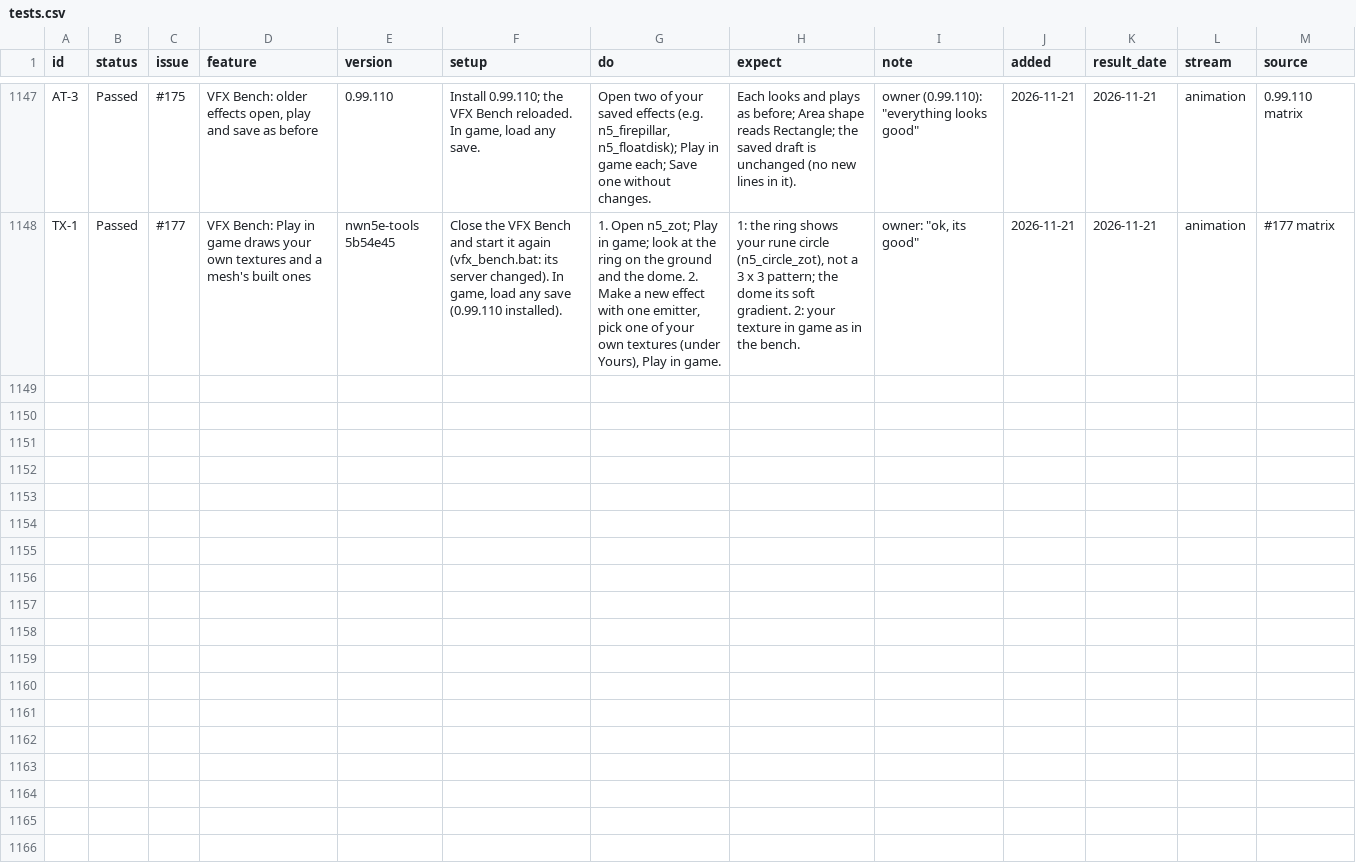
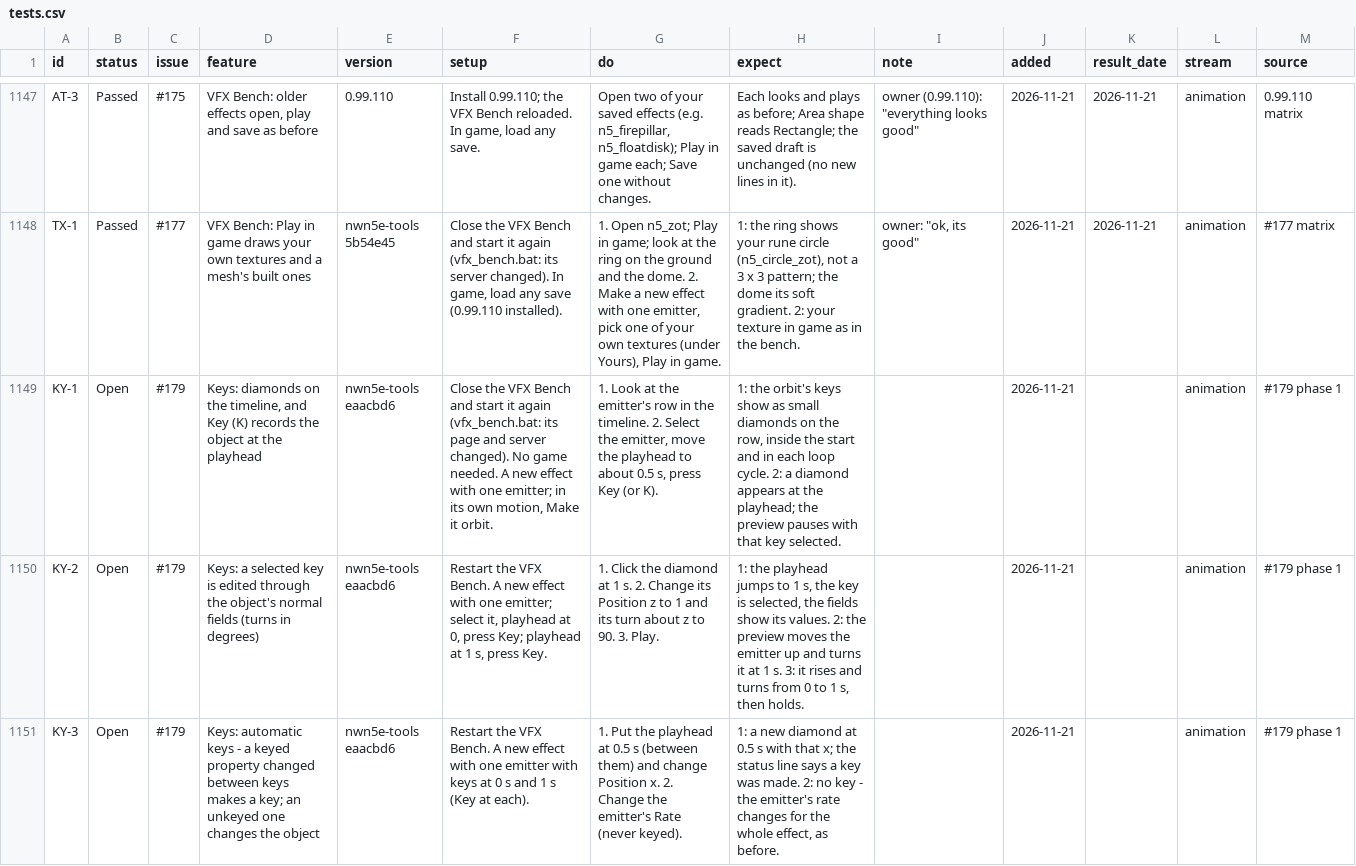
Before and after one commit to BrunoTCarreiro/nwn5e-ee, a CSV file: docs/tests.csv, drawn as a sheet; only a part is shown, gaps mark what is left out; the diff covers the shown part only; the diff names each change by its address in the sheet, - before the commit and + after, or states it on an @@ line.

```diff
--- a/docs/tests.csv
+++ b/docs/tests.csv
+row 1149: KY-1 | Open | #179 | Keys: diamonds on the timeline, and Key (K) records the object at the playhead | nwn5e-tools eaacbd6 | Close the VFX Bench and start it again (vfx_bench.bat: its page and server changed). No game needed. A new effect with one emitter; in its own motion, Make it orbit. | 1. Look at the emitter's row in the timeline. 2. Select the emitter, move the playhead to about 0.5 s, press Key (or K). | 1: the orbit's keys show as small diamonds on the row, inside the start and in each loop cycle. 2: a diamond appears at the playhead; the preview pauses with that key selected. |  | 2026-11-21 |  | animation | #179 phase 1
+row 1150: KY-2 | Open | #179 | Keys: a selected key is edited through the object's normal fields (turns in degrees) | nwn5e-tools eaacbd6 | Restart the VFX Bench. A new effect with one emitter; select it, playhead at 0, press Key; playhead at 1 s, press Key. | 1. Click the diamond at 1 s. 2. Change its Position z to 1 and its turn about z to 90. 3. Play. | 1: the playhead jumps to 1 s, the key is selected, the fields show its values. 2: the preview moves the emitter up and turns it at 1 s. 3: it rises and turns from 0 to 1 s, then holds. |  | 2026-11-21 |  | animation | #179 phase 1
+row 1151: KY-3 | Open | #179 | Keys: automatic keys - a keyed property changed between keys makes a key; an unkeyed one changes the object | nwn5e-tools eaacbd6 | Restart the VFX Bench. A new effect with one emitter with keys at 0 s and 1 s (Key at each). | 1. Put the playhead at 0.5 s (between them) and change Position x. 2. Change the emitter's Rate (never keyed). | 1: a new diamond at 0.5 s with that x; the status line says a key was made. 2: no key - the emitter's rate changes for the whole effect, as before. |  | 2026-11-21 |  | animation | #179 phase 1
```
Also changed, not shown: 2 added rows elsewhere in this file.
